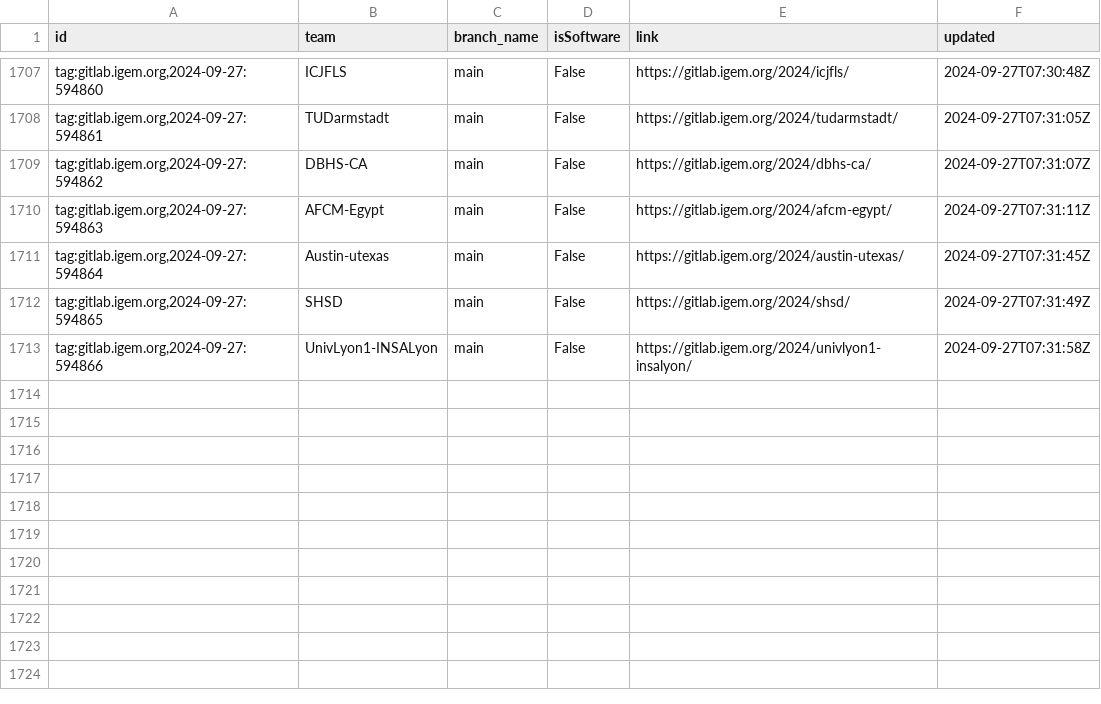
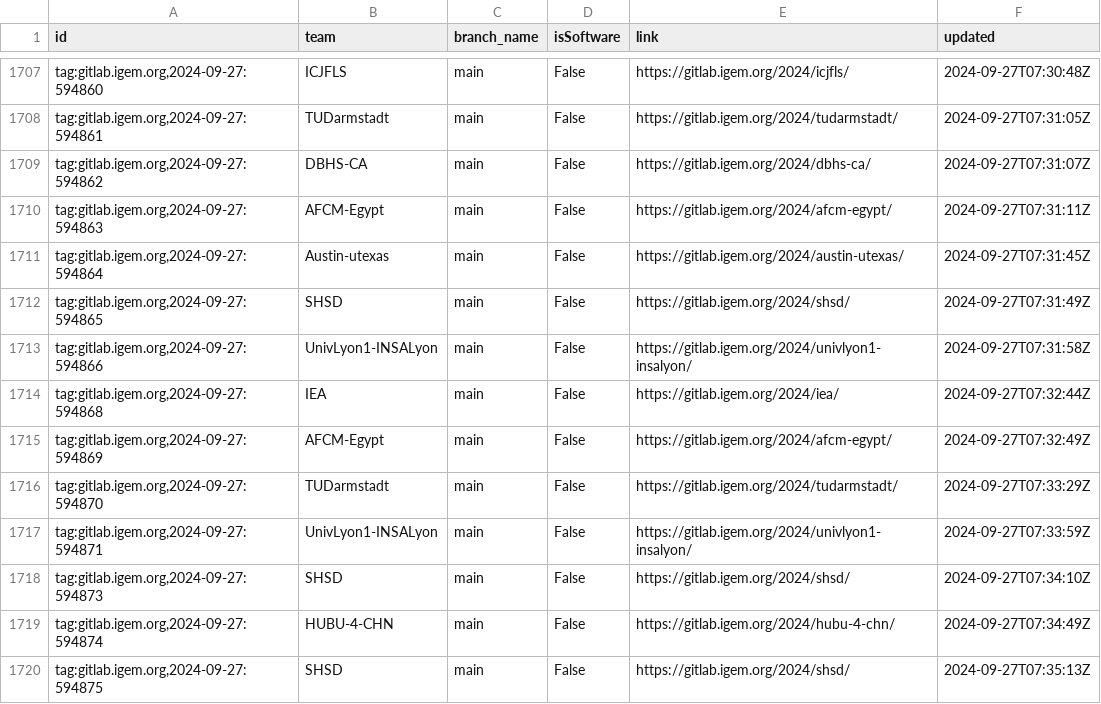
Before and after one commit to taxfree-python/iGEM_Pulse, a CSV file: rss_data.csv, drawn as a sheet; only a part is shown, gaps mark what is left out.

Commit message:
Update RSS data at 2024-09-27 16:35:22

```diff
--- a/rss_data.csv
+++ b/rss_data.csv
@@ -1713 +1713,8 @@ id,team,branch_name,isSoftware,link,updated
 "tag:gitlab.igem.org,2024-09-27:594866",UnivLyon1-INSALyon,main,False,https://gitlab.igem.org/2024/univlyon1-insalyon/,2024-09-27T07:31:58Z
+"tag:gitlab.igem.org,2024-09-27:594868",IEA,main,False,https://gitlab.igem.org/2024/iea/,2024-09-27T07:32:44Z
+"tag:gitlab.igem.org,2024-09-27:594869",AFCM-Egypt,main,False,https://gitlab.igem.org/2024/afcm-egypt/,2024-09-27T07:32:49Z
+"tag:gitlab.igem.org,2024-09-27:594870",TUDarmstadt,main,False,https://gitlab.igem.org/2024/tudarmstadt/,2024-09-27T07:33:29Z
+"tag:gitlab.igem.org,2024-09-27:594871",UnivLyon1-INSALyon,main,False,https://gitlab.igem.org/2024/univlyon1-insalyon/,2024-09-27T07:33:59Z
+"tag:gitlab.igem.org,2024-09-27:594873",SHSD,main,False,https://gitlab.igem.org/2024/shsd/,2024-09-27T07:34:10Z
+"tag:gitlab.igem.org,2024-09-27:594874",HUBU-4-CHN,main,False,https://gitlab.igem.org/2024/hubu-4-chn/,2024-09-27T07:34:49Z
+"tag:gitlab.igem.org,2024-09-27:594875",SHSD,main,False,https://gitlab.igem.org/2024/shsd/,2024-09-27T07:35:13Z
```
